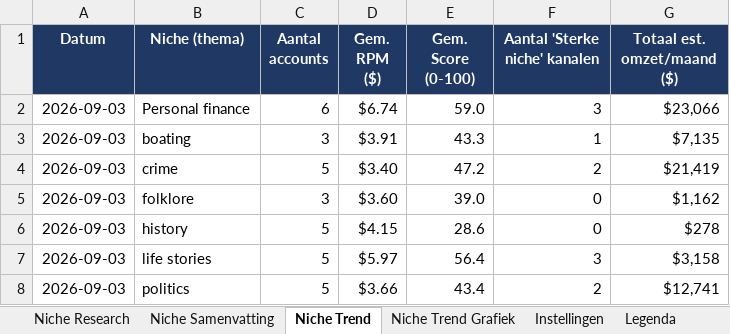
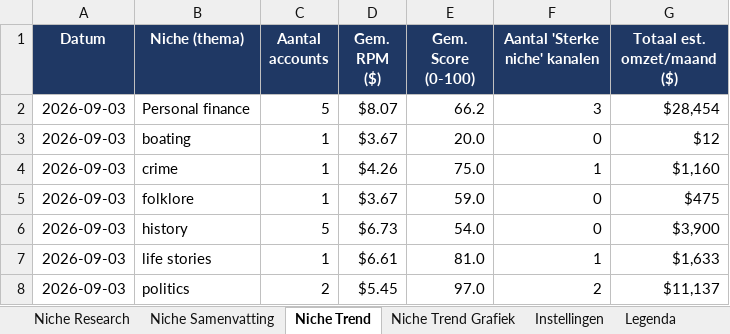
Before and after one commit to tbth1/Facelessyt, an Excel workbook: trackers/YouTube_Niche_Research_Tracker.xlsx, sheet Niche Trend, drawn as a sheet; only a part is shown; values as stored, in another font and other column widths than the file's, no borders; charts and pictures and conditional formats not drawn; the diff covers the shown part only; the diff names each change by its address in the sheet, - before the commit and + after, or states it on an @@ line.

```diff
--- a/trackers/YouTube_Niche_Research_Tracker.xlsx (sheet Niche Trend)
+++ b/trackers/YouTube_Niche_Research_Tracker.xlsx (sheet Niche Trend)
-C2 (Aantal accounts): 6
+C2 (Aantal accounts): 5
-D2 (Gem. RPM ($)): $6.74
+D2 (Gem. RPM ($)): $8.07
-E2 (Gem. Score (0-100)): 59.0
+E2 (Gem. Score (0-100)): 66.2
-G2 (Totaal est. omzet/maand ($)): $23,066
+G2 (Totaal est. omzet/maand ($)): $28,454
-C3 (Aantal accounts): 3
+C3 (Aantal accounts): 1
-D3 (Gem. RPM ($)): $3.91
+D3 (Gem. RPM ($)): $3.67
-E3 (Gem. Score (0-100)): 43.3
+E3 (Gem. Score (0-100)): 20.0
-F3 (Aantal 'Sterke niche' kanalen): 1
+F3 (Aantal 'Sterke niche' kanalen): 0
-G3 (Totaal est. omzet/maand ($)): $7,135
+G3 (Totaal est. omzet/maand ($)): $12
-C4 (Aantal accounts): 5
+C4 (Aantal accounts): 1
-D4 (Gem. RPM ($)): $3.40
+D4 (Gem. RPM ($)): $4.26
-E4 (Gem. Score (0-100)): 47.2
+E4 (Gem. Score (0-100)): 75.0
-F4 (Aantal 'Sterke niche' kanalen): 2
+F4 (Aantal 'Sterke niche' kanalen): 1
-G4 (Totaal est. omzet/maand ($)): $21,419
+G4 (Totaal est. omzet/maand ($)): $1,160
-C5 (Aantal accounts): 3
+C5 (Aantal accounts): 1
-D5 (Gem. RPM ($)): $3.60
+D5 (Gem. RPM ($)): $3.67
-E5 (Gem. Score (0-100)): 39.0
+E5 (Gem. Score (0-100)): 59.0
-G5 (Totaal est. omzet/maand ($)): $1,162
+G5 (Totaal est. omzet/maand ($)): $475
-D6 (Gem. RPM ($)): $4.15
+D6 (Gem. RPM ($)): $6.73
-E6 (Gem. Score (0-100)): 28.6
+E6 (Gem. Score (0-100)): 54.0
-G6 (Totaal est. omzet/maand ($)): $278
+G6 (Totaal est. omzet/maand ($)): $3,900
-C7 (Aantal accounts): 5
+C7 (Aantal accounts): 1
-D7 (Gem. RPM ($)): $5.97
+D7 (Gem. RPM ($)): $6.61
-E7 (Gem. Score (0-100)): 56.4
+E7 (Gem. Score (0-100)): 81.0
-F7 (Aantal 'Sterke niche' kanalen): 3
+F7 (Aantal 'Sterke niche' kanalen): 1
-G7 (Totaal est. omzet/maand ($)): $3,158
+G7 (Totaal est. omzet/maand ($)): $1,633
-C8 (Aantal accounts): 5
+C8 (Aantal accounts): 2
-D8 (Gem. RPM ($)): $3.66
+D8 (Gem. RPM ($)): $5.45
-E8 (Gem. Score (0-100)): 43.4
+E8 (Gem. Score (0-100)): 97.0
-G8 (Totaal est. omzet/maand ($)): $12,741
+G8 (Totaal est. omzet/maand ($)): $11,137
```
Also changed, not shown: 8 added rows and 20 edited cells elsewhere in this sheet, sheet Niche Research, sheet Niche Samenvatting, charts or pictures.
